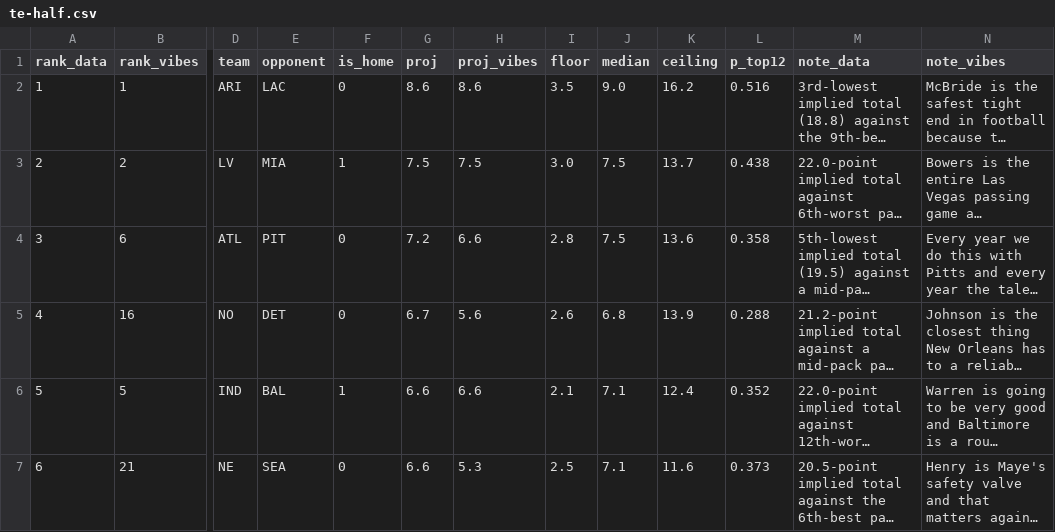
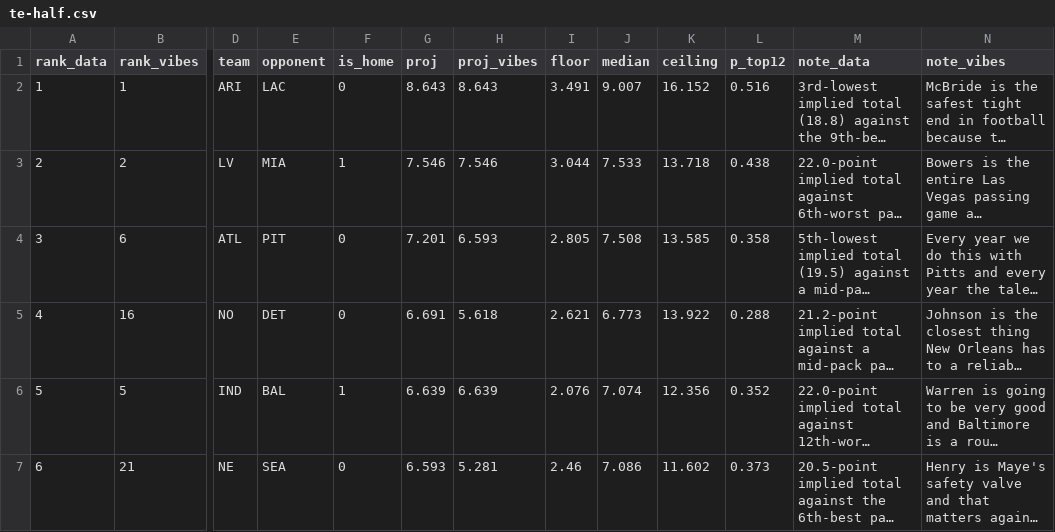
Before and after one commit to maditphillips/The-Delta-Duo, a CSV file: data/weekly/2026/week-01/te-half.csv, drawn as a sheet; only a part is shown, gaps mark what is left out; long unchanged cells end in …; the diff covers the shown part only; the diff names each change by its address in the sheet, - before the commit and + after, or states it on an @@ line.

```diff
--- a/data/weekly/2026/week-01/te-half.csv
+++ b/data/weekly/2026/week-01/te-half.csv
-G2 (proj): 8.6
+G2 (proj): 8.643
-H2 (proj_vibes): 8.6
+H2 (proj_vibes): 8.643
-I2 (floor): 3.5
+I2 (floor): 3.491
-J2 (median): 9.0
+J2 (median): 9.007
-K2 (ceiling): 16.2
+K2 (ceiling): 16.152
-G3 (proj): 7.5
+G3 (proj): 7.546
-H3 (proj_vibes): 7.5
+H3 (proj_vibes): 7.546
-I3 (floor): 3.0
+I3 (floor): 3.044
-J3 (median): 7.5
+J3 (median): 7.533
-K3 (ceiling): 13.7
+K3 (ceiling): 13.718
-G4 (proj): 7.2
+G4 (proj): 7.201
-H4 (proj_vibes): 6.6
+H4 (proj_vibes): 6.593
-I4 (floor): 2.8
+I4 (floor): 2.805
-J4 (median): 7.5
+J4 (median): 7.508
-K4 (ceiling): 13.6
+K4 (ceiling): 13.585
-G5 (proj): 6.7
+G5 (proj): 6.691
-H5 (proj_vibes): 5.6
+H5 (proj_vibes): 5.618
-I5 (floor): 2.6
+I5 (floor): 2.621
-J5 (median): 6.8
+J5 (median): 6.773
-K5 (ceiling): 13.9
+K5 (ceiling): 13.922
-G6 (proj): 6.6
+G6 (proj): 6.639
-H6 (proj_vibes): 6.6
+H6 (proj_vibes): 6.639
-I6 (floor): 2.1
+I6 (floor): 2.076
-J6 (median): 7.1
+J6 (median): 7.074
-K6 (ceiling): 12.4
+K6 (ceiling): 12.356
-G7 (proj): 6.6
+G7 (proj): 6.593
-H7 (proj_vibes): 5.3
+H7 (proj_vibes): 5.281
-I7 (floor): 2.5
+I7 (floor): 2.46
-J7 (median): 7.1
+J7 (median): 7.086
-K7 (ceiling): 11.6
+K7 (ceiling): 11.602
```
Also changed, not shown: 149 edited cells elsewhere in this file, data/weekly/2026/week-01/rb-half.csv, data/weekly/2026/week-01/rb-ppr.csv, 8 other files.
